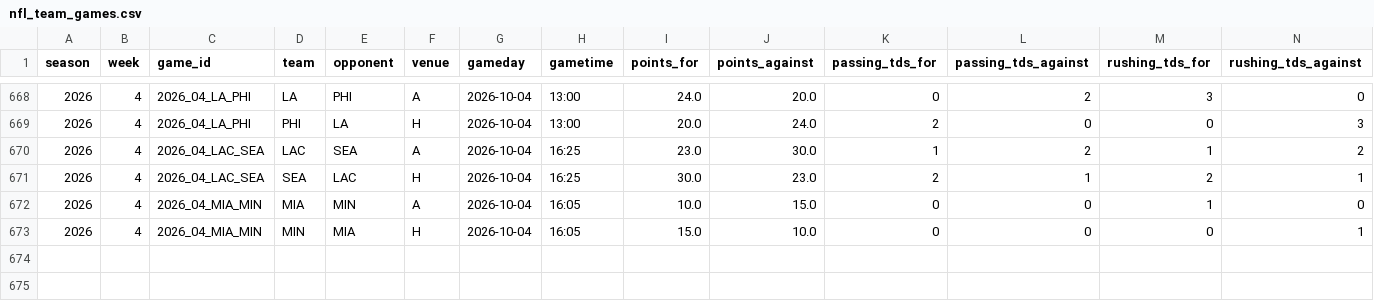
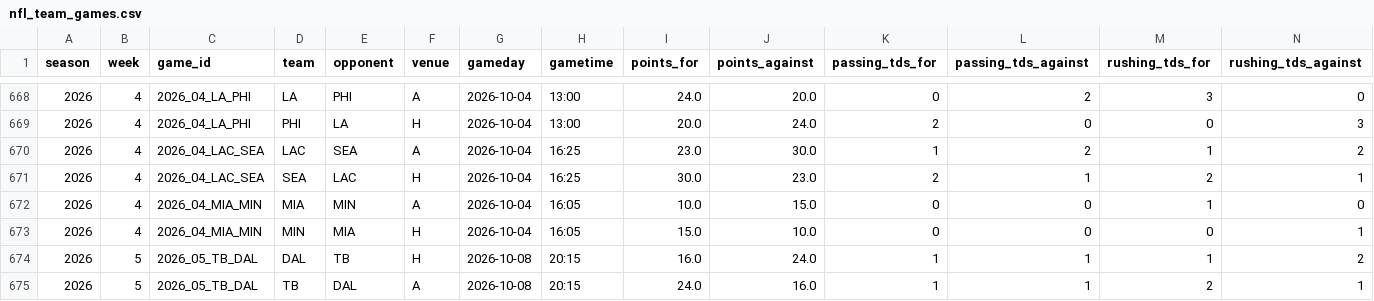
Before and after one commit to georgecharlesworth5-sudo/footystatpack, a CSV file: data/nfl_team_games.csv, drawn as a sheet; only a part is shown, gaps mark what is left out; rows hold the shown columns only; the diff names each change by its address in the sheet, - before the commit and + after, or states it on an @@ line.

```diff
--- a/data/nfl_team_games.csv
+++ b/data/nfl_team_games.csv
+row 674: 2026 | 5 | 2026_05_TB_DAL | DAL | TB | H | 2026-10-08 | 20:15 | 16.0 | 24.0 | 1 | 1 | 1 | 2
+row 675: 2026 | 5 | 2026_05_TB_DAL | TB | DAL | A | 2026-10-08 | 20:15 | 24.0 | 16.0 | 1 | 1 | 2 | 1
```
Also changed, not shown: data/nfl_upcoming.csv, 3 other files.
